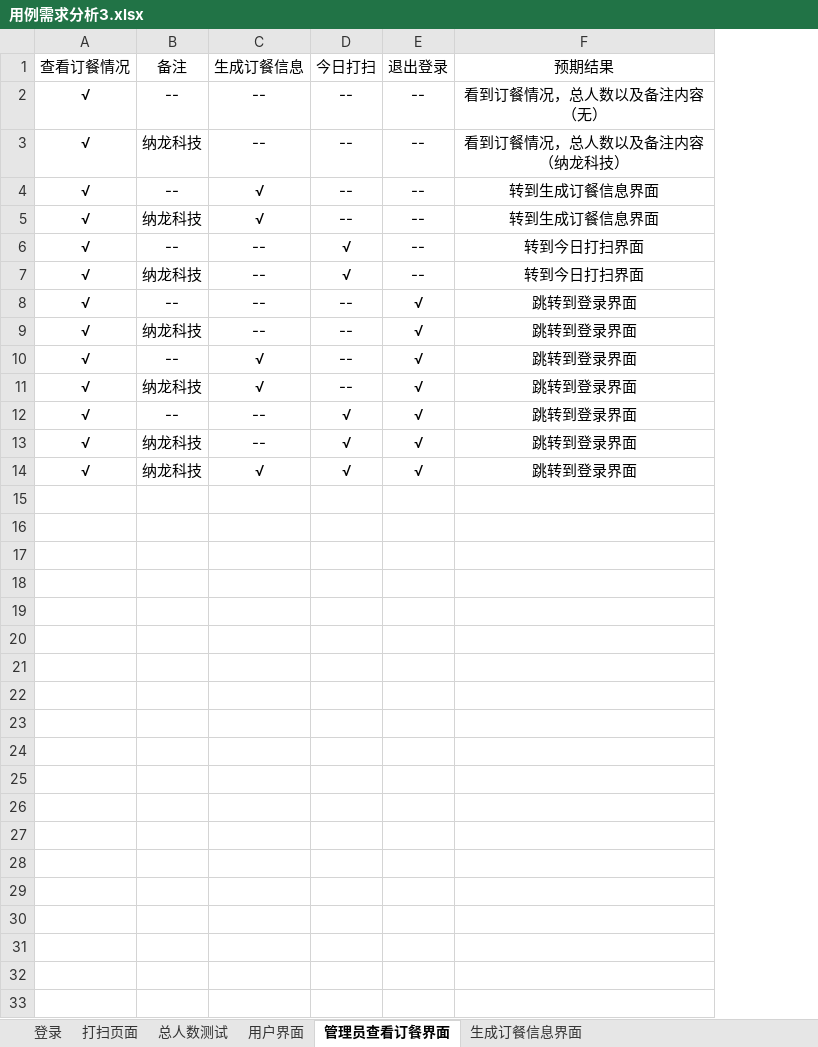
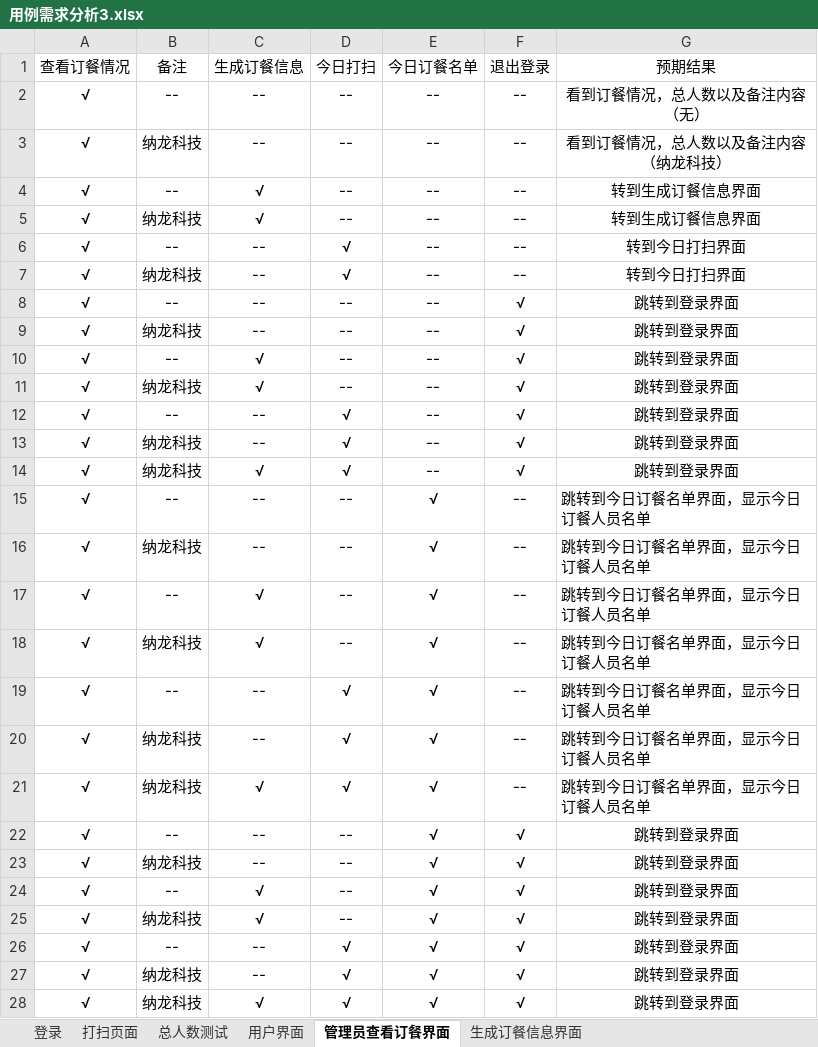
Before and after one commit to ProgrammerAlliance/Kilimanjaro-Kindergarten-programming-team, an Excel workbook: 01.doc/06.Test/用例需求分析3.xlsx, sheet 管理员查看订餐界面, drawn as a sheet; values as stored, in another font and other column widths than the file's, no borders; the diff names each change by its address in the sheet, - before the commit and + after, or states it on an @@ line.

Commit message:
完善测试用例

```diff
--- a/01.doc/06.Test/用例需求分析3.xlsx (sheet 管理员查看订餐界面)
+++ b/01.doc/06.Test/用例需求分析3.xlsx (sheet 管理员查看订餐界面)
+column E (今日订餐名单), rows 2-14: all --
+row 15: √ | -- | -- | -- | √ | -- | 跳转到今日订餐名单界面，显示今日订餐人员名单
+row 16: √ | 纳龙科技 | -- | -- | √ | -- | 跳转到今日订餐名单界面，显示今日订餐人员名单
+row 17: √ | -- | √ | -- | √ | -- | 跳转到今日订餐名单界面，显示今日订餐人员名单
+row 18: √ | 纳龙科技 | √ | -- | √ | -- | 跳转到今日订餐名单界面，显示今日订餐人员名单
+row 19: √ | -- | -- | √ | √ | -- | 跳转到今日订餐名单界面，显示今日订餐人员名单
+row 20: √ | 纳龙科技 | -- | √ | √ | -- | 跳转到今日订餐名单界面，显示今日订餐人员名单
+row 21: √ | 纳龙科技 | √ | √ | √ | -- | 跳转到今日订餐名单界面，显示今日订餐人员名单
+row 22: √ | -- | -- | -- | √ | √ | 跳转到登录界面
+row 23: √ | 纳龙科技 | -- | -- | √ | √ | 跳转到登录界面
+row 24: √ | -- | √ | -- | √ | √ | 跳转到登录界面
+row 25: √ | 纳龙科技 | √ | -- | √ | √ | 跳转到登录界面
+row 26: √ | -- | -- | √ | √ | √ | 跳转到登录界面
+row 27: √ | 纳龙科技 | -- | √ | √ | √ | 跳转到登录界面
+row 28: √ | 纳龙科技 | √ | √ | √ | √ | 跳转到登录界面
```
